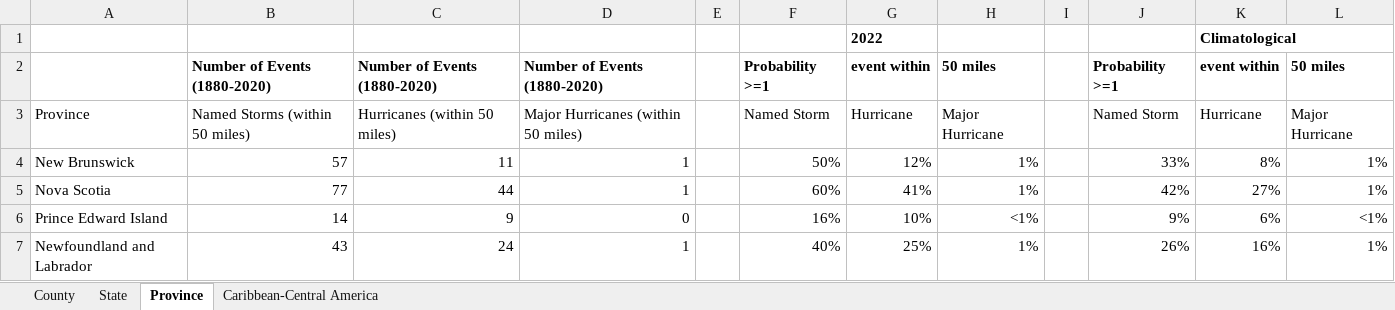
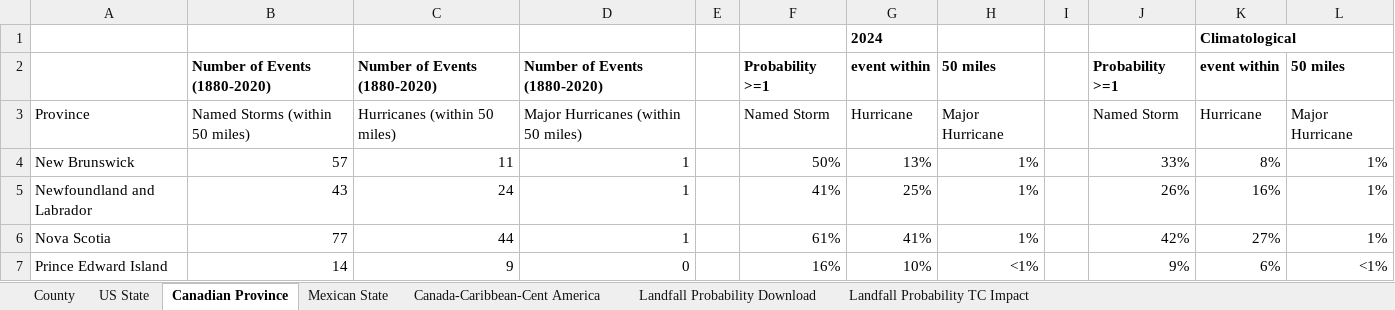
Before and after one commit to csu-tropical/csu-tropical, an Excel workbook: Forecast/TCs_within_50_miles_1880-2020.xlsx, sheet Canadian Province, drawn as a sheet; values as stored, in another font and other column widths than the file's, no borders; removed rows and columns are numbered as before the commit, all else as after; the diff names each change by its address in the sheet, - before the commit and + after, or states it on an @@ line.

```diff
--- a/Forecast/TCs_within_50_miles_1880-2020.xlsx (sheet Canadian Province)
+++ b/Forecast/TCs_within_50_miles_1880-2020.xlsx (sheet Canadian Province)
-sheet tab: State
+sheet tab: US State
-sheet tab: Province
+sheet tab: Canadian Province
-sheet tab: Caribbean-Central America
+sheet tab: Canada-Caribbean-Cent America
+sheet tab: Mexican State
+sheet tab: Landfall Probability Download
+sheet tab: Landfall Probability TC Impact
-G1: 2022
+G1: 2024
-G4: 12%
+G4: 13%
+row 5: Newfoundland and Labrador | 43 | 24 | 1 |  | 41% | 25% | 1% |  | 26% | 16% | 1%
-F6: 60%
+F6: 61%
-row 7: Newfoundland and Labrador | 43 | 24 | 1 |  | 40% | 25% | 1% |  | 26% | 16% | 1%
```
Also changed, not shown: sheet County, sheet US State, sheet Canada-Caribbean-Cent America, formulas that keep their value, 13 other files.
